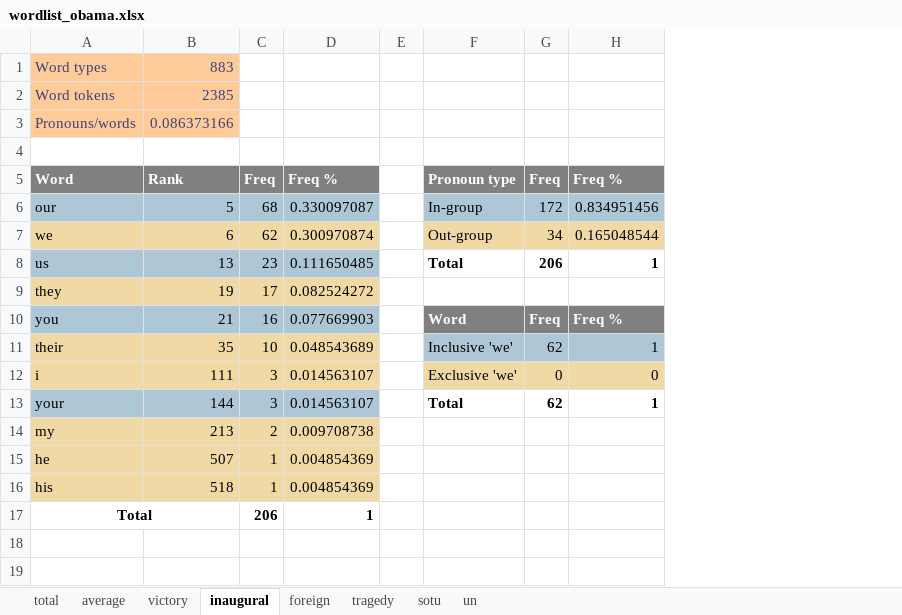
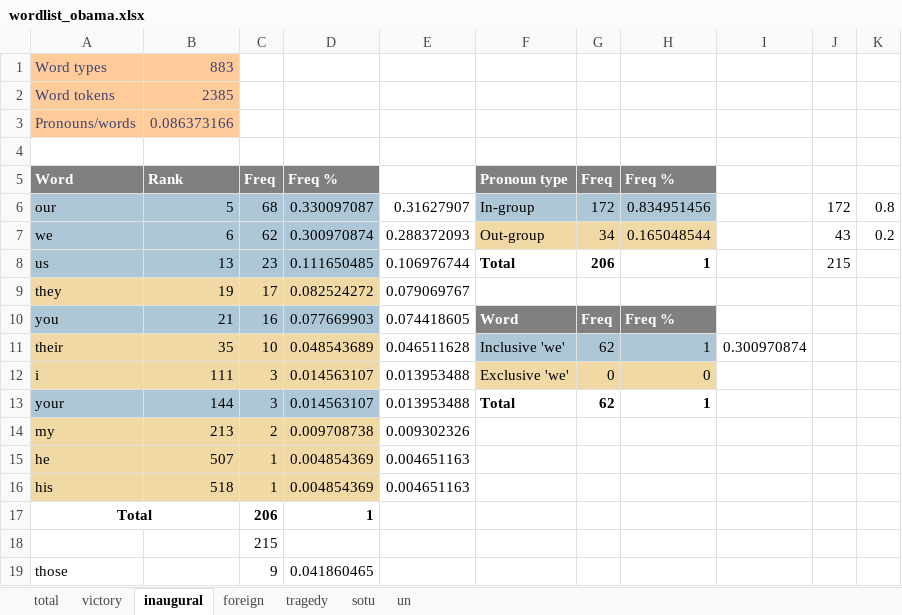
Before and after one commit to kayserifserif/pronouns-in-politics, an Excel workbook: analysis/wordlist_obama.xlsx, sheet inaugural, drawn as a sheet; values as stored, in another font and other column widths than the file's, no borders; removed rows and columns are numbered as before the commit, all else as after; the diff names each change by its address in the sheet, - before the commit and + after, or states it on an @@ line.

```diff
--- a/analysis/wordlist_obama.xlsx (sheet inaugural)
+++ b/analysis/wordlist_obama.xlsx (sheet inaugural)
-sheet tab: average
-column E, empty
+column E, rows 6-16: 0.31627907 | 0.288372093 | 0.106976744 | 0.079069767 | 0.074418605 | 0.046511628 | 0.013953488 | 0.013953488 | 0.009302326 | 0.004651163 | 0.004651163
+column I, row 11: 0.300970874
+column J, rows 6-8: 172 | 43 | 215
+column K, rows 6-7: 0.8 | 0.2
-A7:D7 fill: #F0D9A5
+A7:D7 fill: #ADC7D6
+row 18:  |  | 215
+row 19: those |  | 9 | 0.041860465
```
Also changed, not shown: sheet foreign, sheet tragedy, sheet un, sheet sotu, sheet victory, analysis/combined.xlsx, analysis/wordlist_trump.xlsx.
